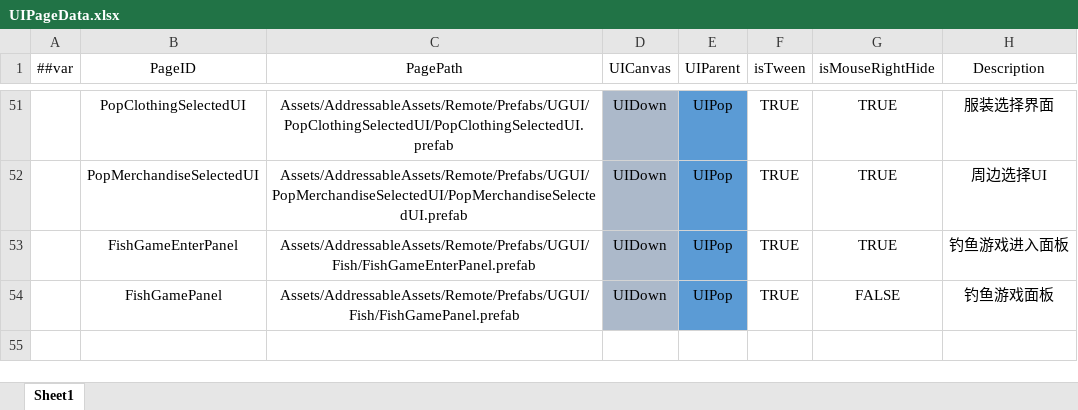
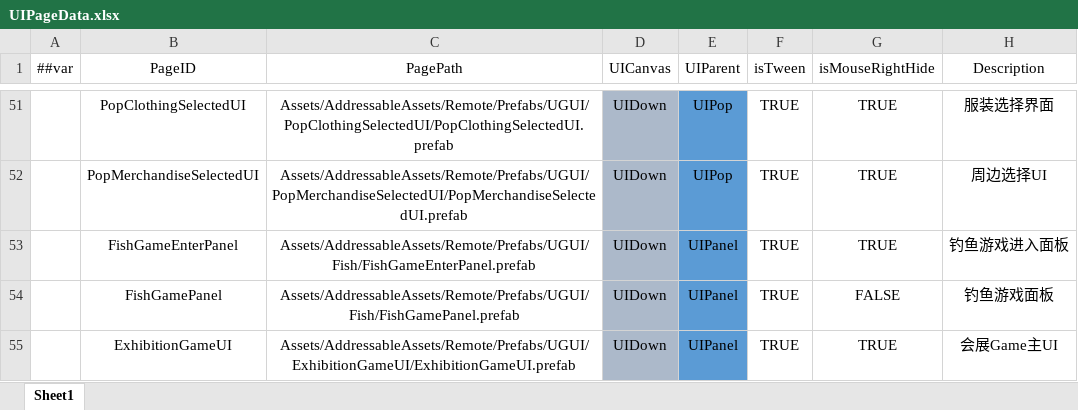
Before and after one commit to XiaoYuName/HD-2D, an Excel workbook: ExcelTool/LubanTools/DataTables/Datas/UIPageData.xlsx, sheet Sheet1, drawn as a sheet; only a part is shown, gaps mark what is left out; values as stored, in another font and other column widths than the file's, no borders; the diff names each change by its address in the sheet, - before the commit and + after, or states it on an @@ line.

```diff
--- a/ExcelTool/LubanTools/DataTables/Datas/UIPageData.xlsx (sheet Sheet1)
+++ b/ExcelTool/LubanTools/DataTables/Datas/UIPageData.xlsx (sheet Sheet1)
-E53:E54 (UIParent): UIPop
+E53:E54 (UIParent): UIPanel
+row 55:  | ExhibitionGameUI | Assets/AddressableAssets/Remote/Prefabs/UGUI/ExhibitionGameUI/ExhibitionGameUI.prefab | UIDown | UIPanel | TRUE | TRUE | 会展Game主UI
```
Also changed, not shown: ExcelTool/LubanTools/DataTables/Datas/ExhibitionInfoData.xlsx, 29 other files.
